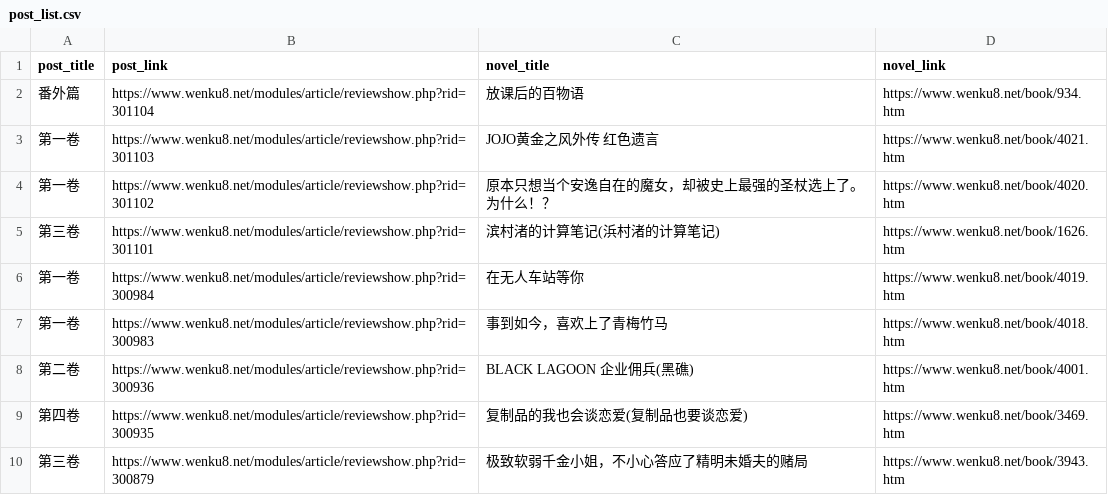
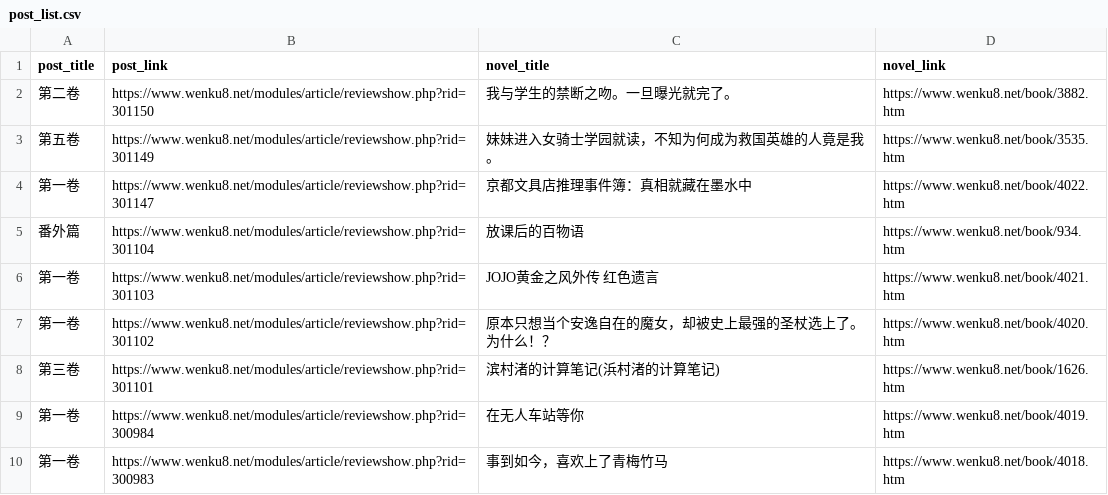
Before and after one commit to mojimoon/wenku8, a CSV file: out/post_list.csv, drawn as a sheet; only a part is shown; the shorter side is filled out with more unchanged rows.

```diff
--- a/out/post_list.csv
+++ b/out/post_list.csv
@@ -1,2 +1,5 @@
 post_title,post_link,novel_title,novel_link
+"第二卷",https://www.wenku8.net/modules/article/reviewshow.php?rid=301150,"我与学生的禁断之吻。一旦曝光就完了。",https://www.wenku8.net/book/3882.htm
+"第五卷",https://www.wenku8.net/modules/article/reviewshow.php?rid=301149,"妹妹进入女骑士学园就读，不知为何成为救国英雄的人竟是我。",https://www.wenku8.net/book/3535.htm
+"第一卷",https://www.wenku8.net/modules/article/reviewshow.php?rid=301147,"京都文具店推理事件簿：真相就藏在墨水中",https://www.wenku8.net/book/4022.htm
 "番外篇",https://www.wenku8.net/modules/article/reviewshow.php?rid=301104,"放课后的百物语",https://www.wenku8.net/book/934.htm
```
Also changed, not shown: out/merged.csv, 3 other files.
